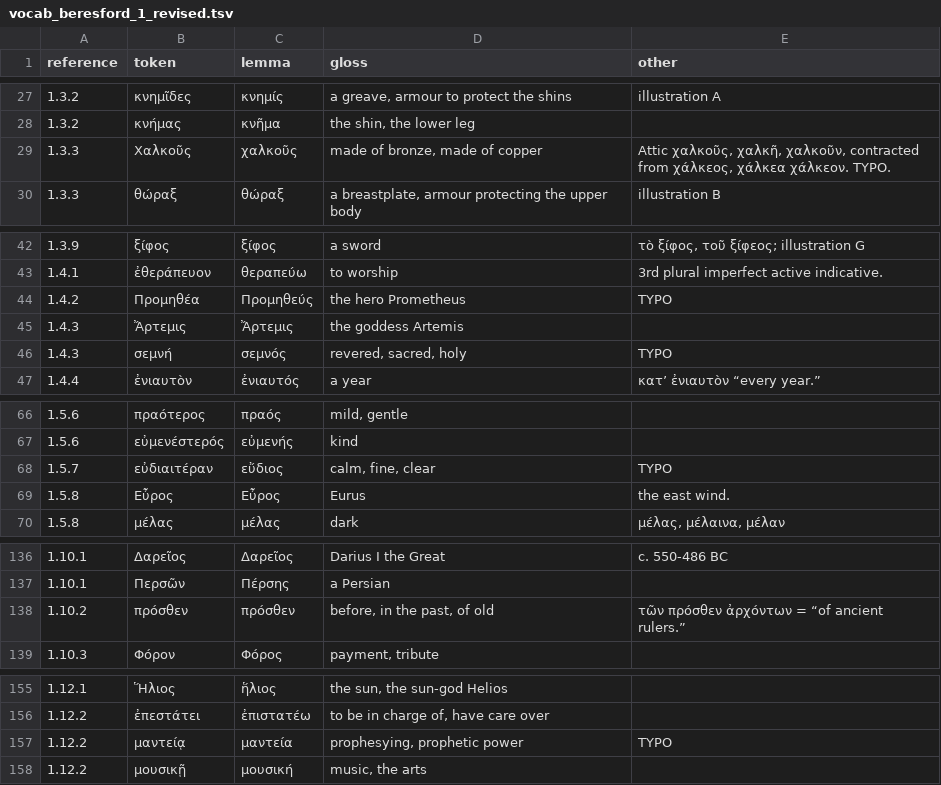
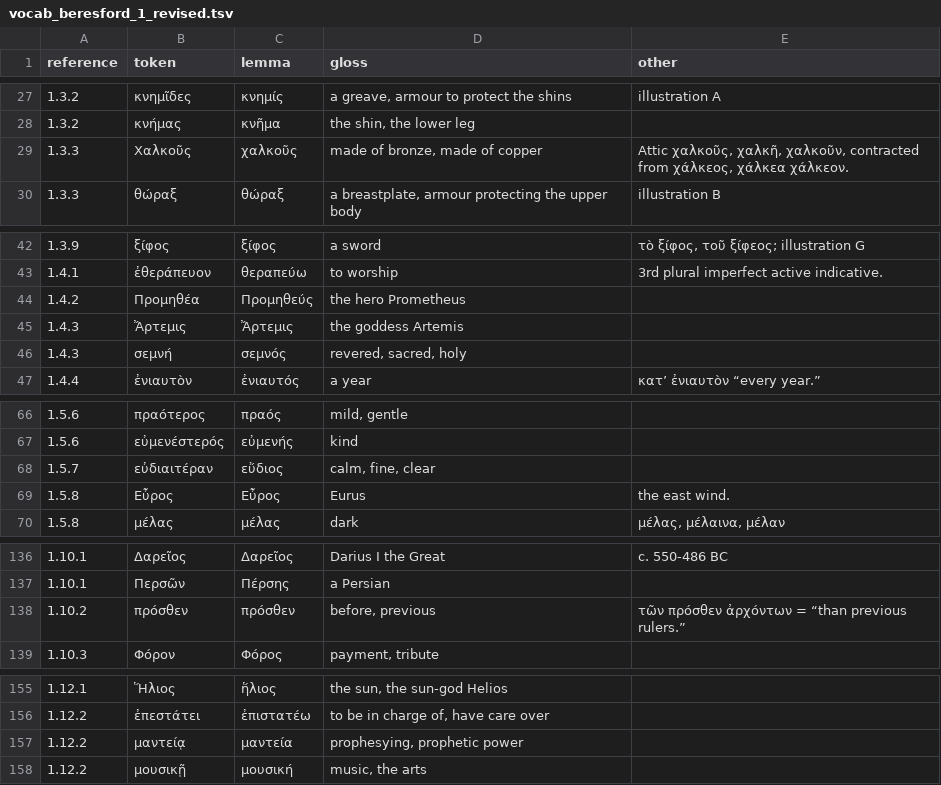
Before and after one commit to FergusJPWalsh/Beresford, a TSV file: vocab_beresford_1_revised.tsv, drawn as a sheet; only a part is shown, gaps mark what is left out; the diff covers the shown part only.

Commit message:
Add part 1 translation

```diff
--- a/vocab_beresford_1_revised.tsv
+++ b/vocab_beresford_1_revised.tsv
@@ -28,3 +28,3 @@ reference	token	lemma	gloss	other
 1.3.2	κνήμας	κνῆμα	the shin, the lower leg	
-1.3.3	Χαλκοῦς	χαλκοῦς	made of bronze, made of copper	Attic χαλκοῦς, χαλκῆ, χαλκοῦν, contracted from χάλκεος, χάλκεα χάλκεον. TYPO.
+1.3.3	Χαλκοῦς	χαλκοῦς	made of bronze, made of copper	Attic χαλκοῦς, χαλκῆ, χαλκοῦν, contracted from χάλκεος, χάλκεα χάλκεον.
 1.3.3	θώραξ	θώραξ	a breastplate, armour protecting the upper body	illustration B
@@ -43,5 +43,5 @@ reference	token	lemma	gloss	other
 1.4.1	ἐθεράπευον	θεραπεύω	to worship	3rd plural imperfect active indicative.
-1.4.2	Προμηθέα	Προμηθεύς	the hero Prometheus	TYPO
+1.4.2	Προμηθέα	Προμηθεύς	the hero Prometheus	
 1.4.3	Ἄρτεμις	Ἄρτεμις	the goddess Artemis	
-1.4.3	σεμνή	σεμνός	revered, sacred, holy	TYPO
+1.4.3	σεμνή	σεμνός	revered, sacred, holy	
 1.4.4	ἐνιαυτὸν	ἐνιαυτός	a year	κατ’ ἐνιαυτὸν “every year.”
@@ -67,3 +67,3 @@ reference	token	lemma	gloss	other
 1.5.6	εὐμενέστερός	εὐμενής	kind	
-1.5.7	εὐδιαιτέραν	εὔδιος	calm, fine, clear	TYPO
+1.5.7	εὐδιαιτέραν	εὔδιος	calm, fine, clear	
 1.5.8	Εὖρος	Εὖρος	Eurus	the east wind.
@@ -137,3 +137,3 @@ reference	token	lemma	gloss	other
 1.10.1	Περσῶν	Πέρσης	a Persian	
-1.10.2	πρόσθεν	πρόσθεν	before, in the past, of old	τῶν πρόσθεν ἀρχόντων = “of ancient rulers.”
+1.10.2	πρόσθεν	πρόσθεν	before, previous	τῶν πρόσθεν ἀρχόντων = “than previous rulers.”
 1.10.3	Φόρον	Φόρος	payment, tribute	
@@ -156,3 +156,3 @@ reference	token	lemma	gloss	other
 1.12.2	ἐπεστάτει	ἐπιστατέω	to be in charge of, have care over	
-1.12.2	μαντείᾳ	μαντεία	prophesying, prophetic power	TYPO
+1.12.2	μαντείᾳ	μαντεία	prophesying, prophetic power	
 1.12.2	μουσικῇ	μουσική	music, the arts	
```
Also changed, not shown: 1 edited cell elsewhere in this file, 4 other files.
